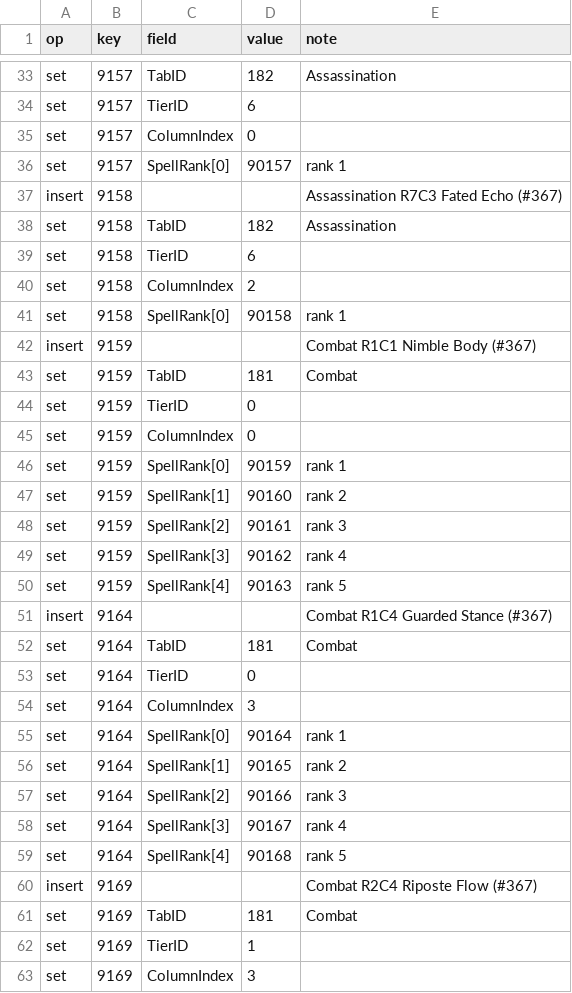
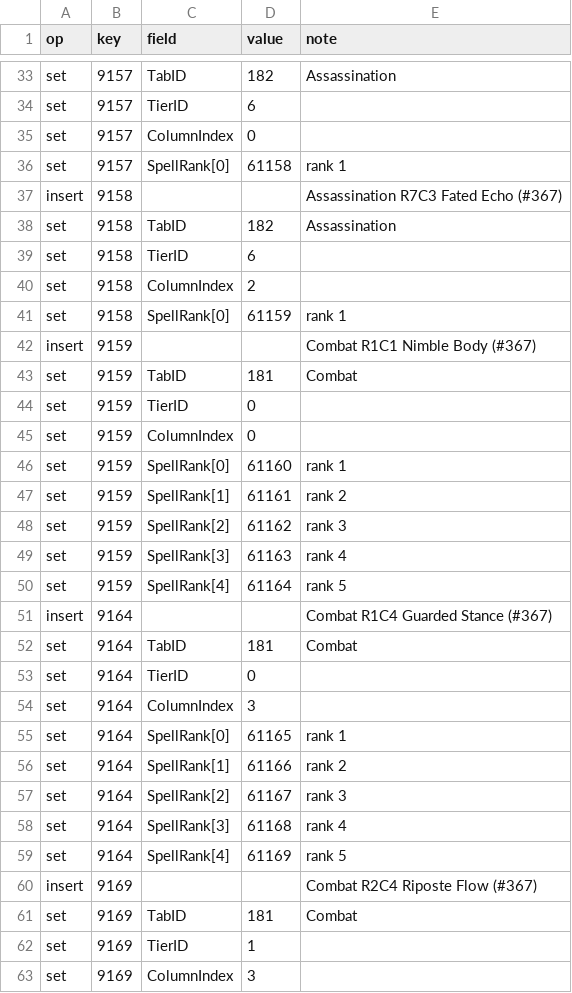
Before and after one commit to Cilverkrow/twow-repo, a CSV file: ops/clientpatch/changes/Talent/0367_rogue_talents.csv, drawn as a sheet; only a part is shown, gaps mark what is left out; the diff covers the shown part only.

```diff
--- a/ops/clientpatch/changes/Talent/0367_rogue_talents.csv
+++ b/ops/clientpatch/changes/Talent/0367_rogue_talents.csv
@@ -35,3 +35,3 @@ set,9157,TierID,6,
 set,9157,ColumnIndex,0,
-set,9157,SpellRank[0],90157,rank 1
+set,9157,SpellRank[0],61158,rank 1
 insert,9158,,,Assassination R7C3 Fated Echo (#367)
@@ -40,3 +40,3 @@ set,9158,TierID,6,
 set,9158,ColumnIndex,2,
-set,9158,SpellRank[0],90158,rank 1
+set,9158,SpellRank[0],61159,rank 1
 insert,9159,,,Combat R1C1 Nimble Body (#367)
@@ -45,7 +45,7 @@ set,9159,TierID,0,
 set,9159,ColumnIndex,0,
-set,9159,SpellRank[0],90159,rank 1
-set,9159,SpellRank[1],90160,rank 2
-set,9159,SpellRank[2],90161,rank 3
-set,9159,SpellRank[3],90162,rank 4
-set,9159,SpellRank[4],90163,rank 5
+set,9159,SpellRank[0],61160,rank 1
+set,9159,SpellRank[1],61161,rank 2
+set,9159,SpellRank[2],61162,rank 3
+set,9159,SpellRank[3],61163,rank 4
+set,9159,SpellRank[4],61164,rank 5
 insert,9164,,,Combat R1C4 Guarded Stance (#367)
@@ -54,7 +54,7 @@ set,9164,TierID,0,
 set,9164,ColumnIndex,3,
-set,9164,SpellRank[0],90164,rank 1
-set,9164,SpellRank[1],90165,rank 2
-set,9164,SpellRank[2],90166,rank 3
-set,9164,SpellRank[3],90167,rank 4
-set,9164,SpellRank[4],90168,rank 5
+set,9164,SpellRank[0],61165,rank 1
+set,9164,SpellRank[1],61166,rank 2
+set,9164,SpellRank[2],61167,rank 3
+set,9164,SpellRank[3],61168,rank 4
+set,9164,SpellRank[4],61169,rank 5
 insert,9169,,,Combat R2C4 Riposte Flow (#367)
```
Also changed, not shown: 1 added row, 1 removed row and 29 edited cells elsewhere in this file, ops/clientpatch/changes/Spell/0357_shaman_spells.csv, ops/clientpatch/changes/Spell/0367_rogue_spells.csv, 20 other files.
